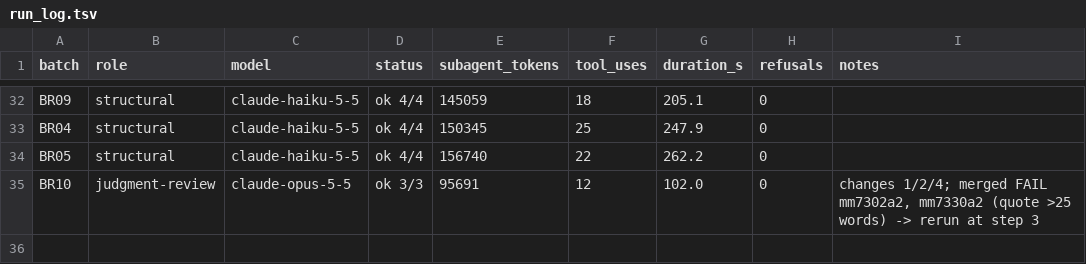
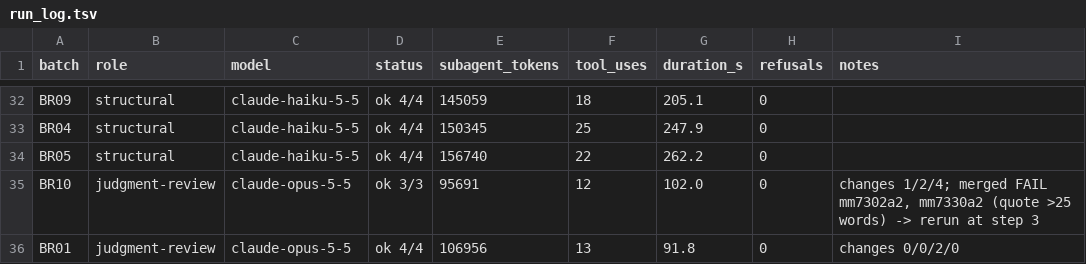
Before and after one commit to cmheilig/harvest-cdc-journals, a TSV file: mmwr-index-eval/run_log.tsv, drawn as a sheet; only a part is shown, gaps mark what is left out.

```diff
--- a/mmwr-index-eval/run_log.tsv
+++ b/mmwr-index-eval/run_log.tsv
@@ -35 +35,2 @@ BR05	structural	claude-haiku-5-5	ok 4/4	156740	22	262.2	0
 BR10	judgment-review	claude-opus-5-5	ok 3/3	95691	12	102.0	0	changes 1/2/4; merged FAIL mm7302a2, mm7330a2 (quote >25 words) -> rerun at step 3
+BR01	judgment-review	claude-opus-5-5	ok 4/4	106956	13	91.8	0	changes 0/0/2/0
```
Also changed, not shown: 2 other files.
